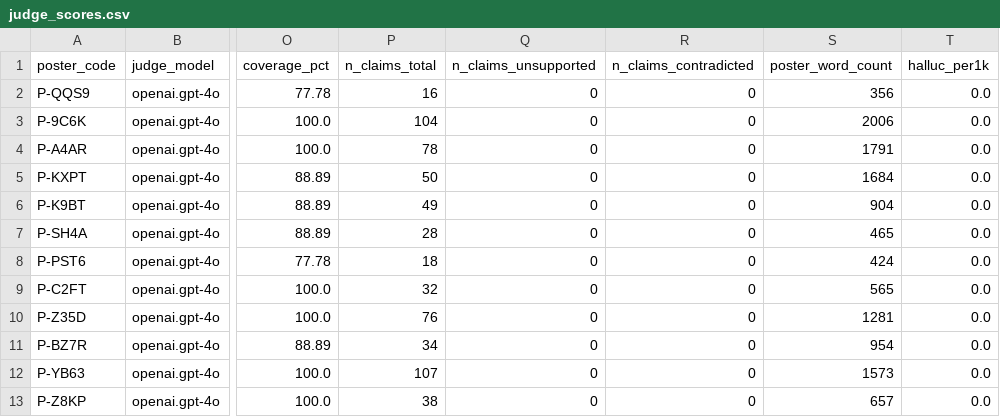
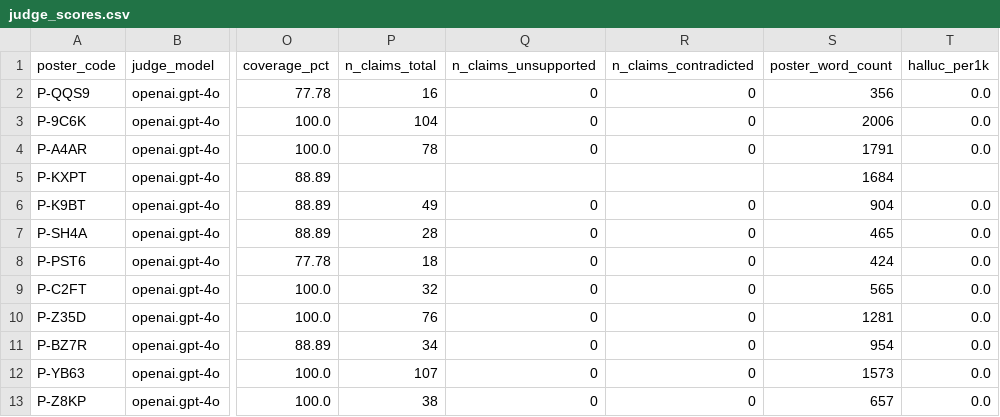
Before and after one commit to kelsyue/sysen5300-poster-workflow, a CSV file: harness/data/latex/gpt4o_calibration_revision_1/judge_scores.csv, drawn as a sheet; only a part is shown, gaps mark what is left out; the diff names each change by its address in the sheet, - before the commit and + after, or states it on an @@ line.

```diff
--- a/harness/data/latex/gpt4o_calibration_revision_1/judge_scores.csv
+++ b/harness/data/latex/gpt4o_calibration_revision_1/judge_scores.csv
-P5 (n_claims_total): 50
+P5 (n_claims_total): (empty)
-Q5 (n_claims_unsupported): 0
+Q5 (n_claims_unsupported): (empty)
-R5 (n_claims_contradicted): 0
+R5 (n_claims_contradicted): (empty)
-T5 (halluc_per1k): 0.0
+T5 (halluc_per1k): (empty)
```
Also changed, not shown: harness/data/latex/judge_scores.csv, 7 other files.
